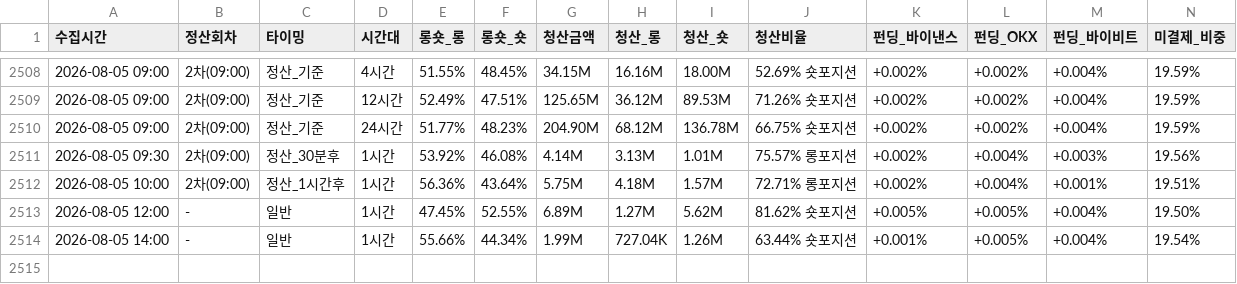
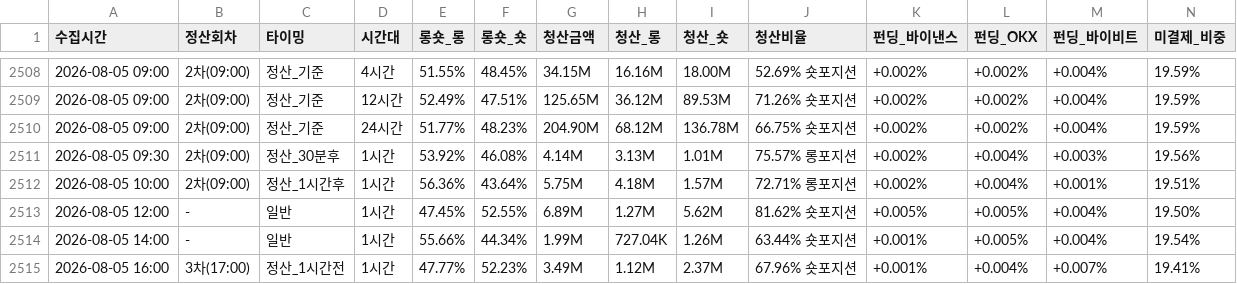
Before and after one commit to morustudio/coinness-dashboard, a CSV file: funding_data_v2.csv, drawn as a sheet; only a part is shown, gaps mark what is left out; rows hold the shown columns only; the diff names each change by its address in the sheet, - before the commit and + after, or states it on an @@ line.

Commit message:
data: 2026-08-05 16:00

```diff
--- a/funding_data_v2.csv
+++ b/funding_data_v2.csv
+row 2515: 2026-08-05 16:00 | 3차(17:00) | 정산_1시간전 | 1시간 | 47.77% | 52.23% | 3.49M | 1.12M | 2.37M | 67.96% 숏포지션 | +0.001% | +0.004% | +0.007% | 19.41%
```
